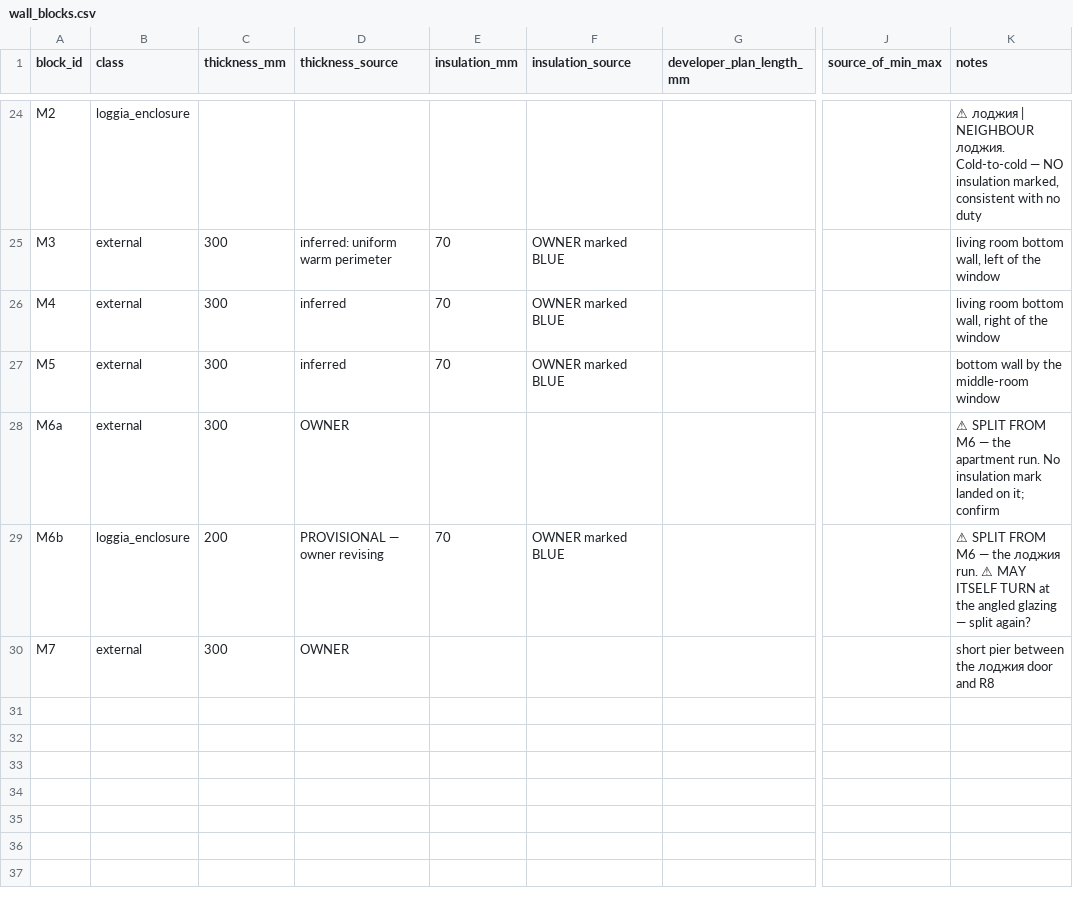
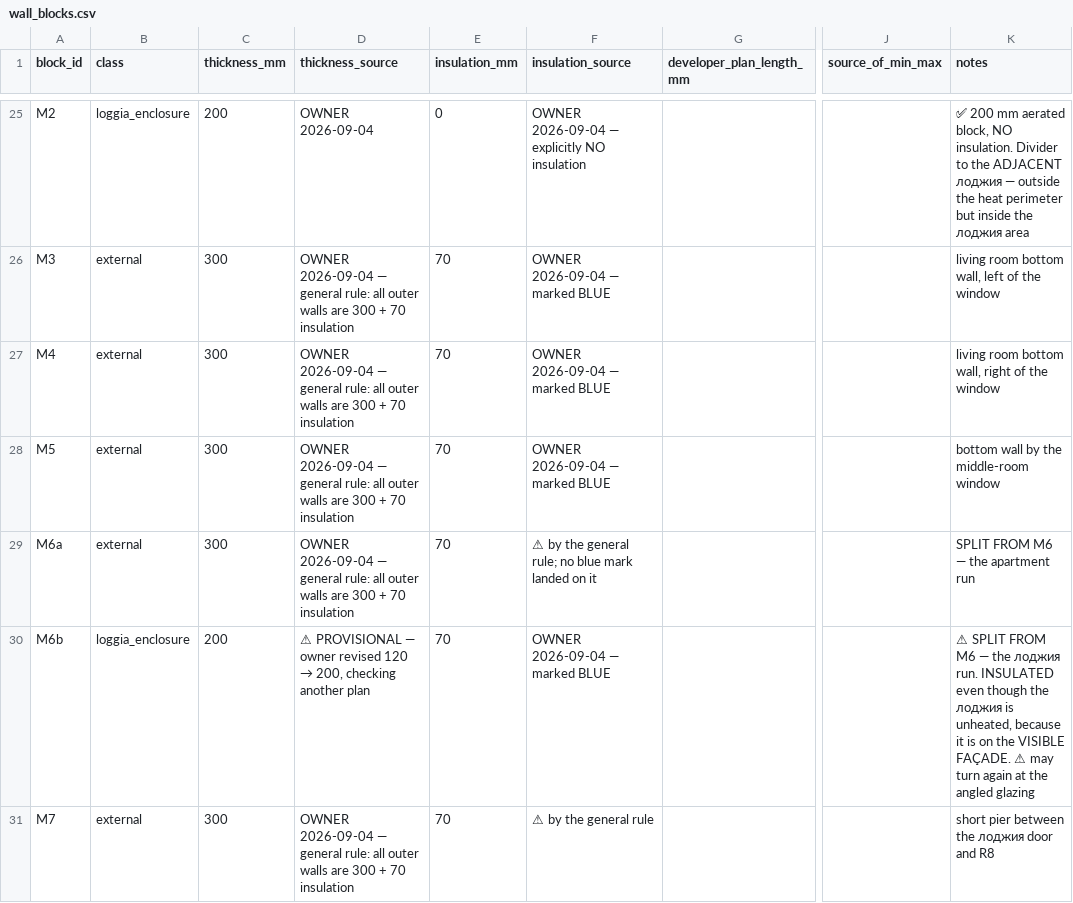
Before and after one commit to AliakseiBabko/price-scrapper, a CSV file: data/canonical/wall_blocks.csv, drawn as a sheet; only a part is shown, gaps mark what is left out; addresses are those after the commit; the diff covers the shown part only; the diff names each change by its address in the sheet, - before the commit and + after, or states it on an @@ line.

```diff
--- a/data/canonical/wall_blocks.csv
+++ b/data/canonical/wall_blocks.csv
-C25 (thickness_mm): (empty)
+C25 (thickness_mm): 200
-D25 (thickness_source): (empty)
+D25 (thickness_source): OWNER 2026-09-04
-E25 (insulation_mm): (empty)
+E25 (insulation_mm): 0
-F25 (insulation_source): (empty)
+F25 (insulation_source): OWNER 2026-09-04 — explicitly NO insulation
-K25 (notes): ⚠ лоджия | NEIGHBOUR лоджия. Cold-to-cold — NO insulation marked, consistent with no duty
+K25 (notes): ✅ 200 mm aerated block, NO insulation. Divider to the ADJACENT лоджия — outside the heat perimeter but inside the лоджия area
-D26 (thickness_source): inferred: uniform warm perimeter
+D26 (thickness_source): OWNER 2026-09-04 — general rule: all outer walls are 300 + 70 insulation
-F26:F28 (insulation_source): OWNER marked BLUE
+F26:F28 (insulation_source): OWNER 2026-09-04 — marked BLUE
-D27:D28 (thickness_source): inferred
+D27:D28 (thickness_source): OWNER 2026-09-04 — general rule: all outer walls are 300 + 70 insulation
-D29 (thickness_source): OWNER
+D29 (thickness_source): OWNER 2026-09-04 — general rule: all outer walls are 300 + 70 insulation
-E29 (insulation_mm): (empty)
+E29 (insulation_mm): 70
-F29 (insulation_source): (empty)
+F29 (insulation_source): ⚠ by the general rule; no blue mark landed on it
-K29 (notes): ⚠ SPLIT FROM M6 — the apartment run. No insulation mark landed on it; confirm
+K29 (notes): SPLIT FROM M6 — the apartment run
@@ D30 (thickness_source): PROVISIONAL — owner revising → ⚠ PROVISIONAL — owner revised 120 → 200, checking another plan @@
-F30 (insulation_source): OWNER marked BLUE
+F30 (insulation_source): OWNER 2026-09-04 — marked BLUE
-K30 (notes): …лоджия run. ⚠ MAY ITSELF TURN at the angled glazing — split again?
+K30 (notes): …лоджия run. INSULATED even though the лоджия is unheated, because it is on the VISIBLE FAÇADE. ⚠ may turn again at the angled glazing
-D31 (thickness_source): OWNER
+D31 (thickness_source): OWNER 2026-09-04 — general rule: all outer walls are 300 + 70 insulation
-E31 (insulation_mm): (empty)
+E31 (insulation_mm): 70
-F31 (insulation_source): (empty)
+F31 (insulation_source): ⚠ by the general rule
```
Also changed, not shown: 1 added row and 41 edited cells elsewhere in this file, 2 other files.
